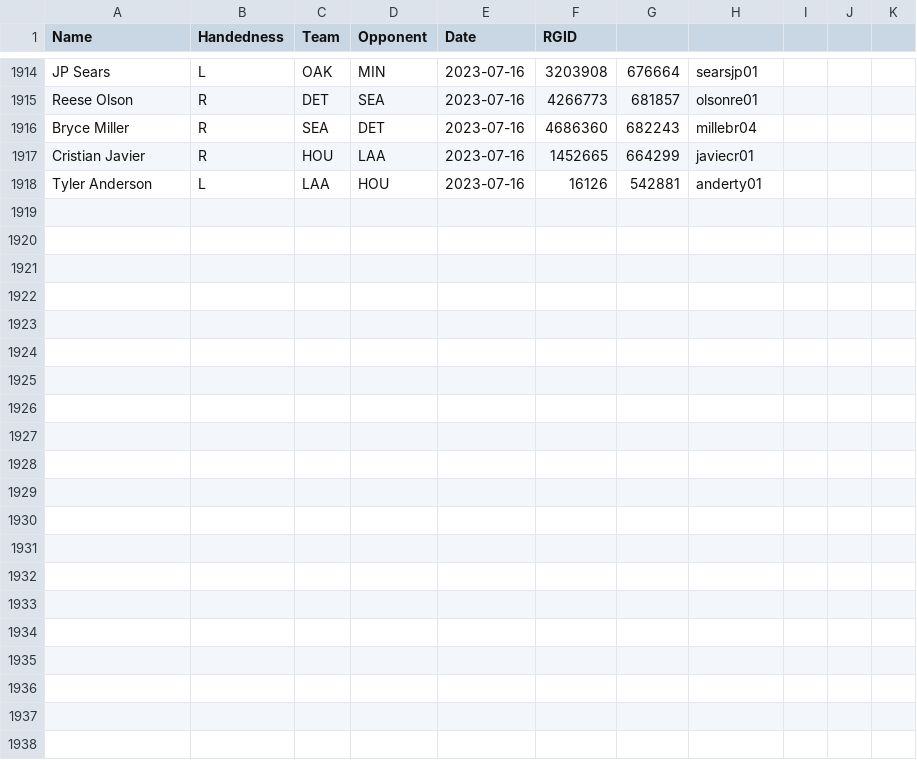
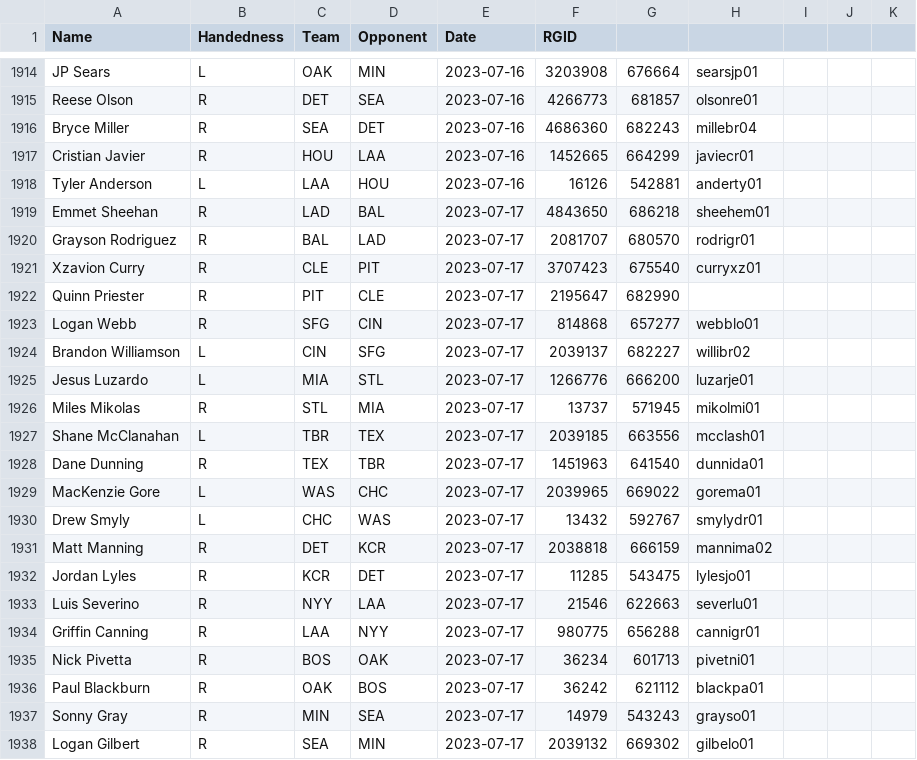
Before and after one commit to amaizehayes/sp-k-prediction-app, a CSV file: output/probable_starter_history.csv, drawn as a sheet; only a part is shown, gaps mark what is left out; the diff names each change by its address in the sheet, - before the commit and + after, or states it on an @@ line.

```diff
--- a/output/probable_starter_history.csv
+++ b/output/probable_starter_history.csv
+row 1919: Emmet Sheehan | R | LAD | BAL | 2023-07-17 | 4843650 | 686218 | sheehem01
+row 1920: Grayson Rodriguez | R | BAL | LAD | 2023-07-17 | 2081707 | 680570 | rodrigr01
+row 1921: Xzavion Curry | R | CLE | PIT | 2023-07-17 | 3707423 | 675540 | curryxz01
+row 1922: Quinn Priester | R | PIT | CLE | 2023-07-17 | 2195647 | 682990
+row 1923: Logan Webb | R | SFG | CIN | 2023-07-17 | 814868 | 657277 | webblo01
+row 1924: Brandon Williamson | L | CIN | SFG | 2023-07-17 | 2039137 | 682227 | willibr02
+row 1925: Jesus Luzardo | L | MIA | STL | 2023-07-17 | 1266776 | 666200 | luzarje01
+row 1926: Miles Mikolas | R | STL | MIA | 2023-07-17 | 13737 | 571945 | mikolmi01
+row 1927: Shane McClanahan | L | TBR | TEX | 2023-07-17 | 2039185 | 663556 | mcclash01
+row 1928: Dane Dunning | R | TEX | TBR | 2023-07-17 | 1451963 | 641540 | dunnida01
+row 1929: MacKenzie Gore | L | WAS | CHC | 2023-07-17 | 2039965 | 669022 | gorema01
+row 1930: Drew Smyly | L | CHC | WAS | 2023-07-17 | 13432 | 592767 | smylydr01
+row 1931: Matt Manning | R | DET | KCR | 2023-07-17 | 2038818 | 666159 | mannima02
+row 1932: Jordan Lyles | R | KCR | DET | 2023-07-17 | 11285 | 543475 | lylesjo01
+row 1933: Luis Severino | R | NYY | LAA | 2023-07-17 | 21546 | 622663 | severlu01
+row 1934: Griffin Canning | R | LAA | NYY | 2023-07-17 | 980775 | 656288 | cannigr01
+row 1935: Nick Pivetta | R | BOS | OAK | 2023-07-17 | 36234 | 601713 | pivetni01
+row 1936: Paul Blackburn | R | OAK | BOS | 2023-07-17 | 36242 | 621112 | blackpa01
+row 1937: Sonny Gray | R | MIN | SEA | 2023-07-17 | 14979 | 543243 | grayso01
+row 1938: Logan Gilbert | R | SEA | MIN | 2023-07-17 | 2039132 | 669302 | gilbelo01
```
Also changed, not shown: output/sp_log_2023.csv, output/sp_prop_odds_history.csv, 12 other files.
